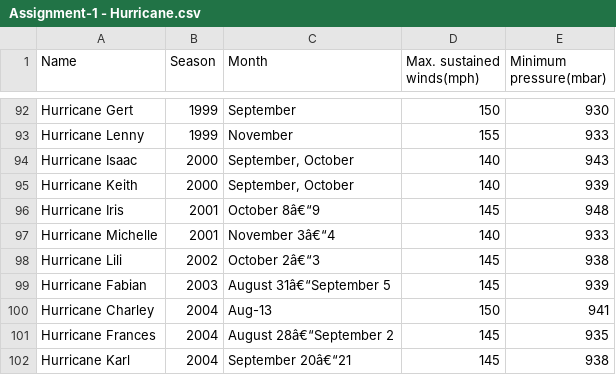
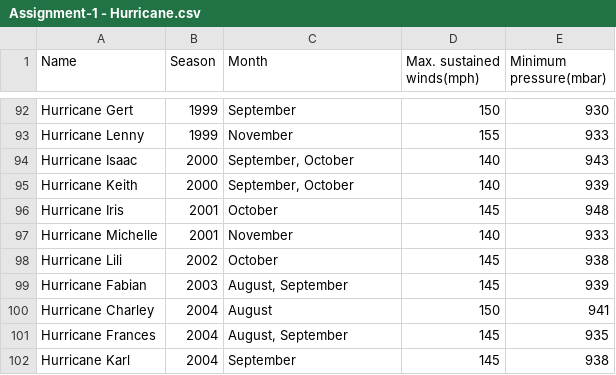
Before and after one commit to adityaaggupta2017/DSC_Assignments, a CSV file: Assignment-1/Assignment-1 - Hurricane.csv, drawn as a sheet; only a part is shown, gaps mark what is left out.

```diff
--- a/Assignment-1/Assignment-1 - Hurricane.csv
+++ b/Assignment-1/Assignment-1 - Hurricane.csv
@@ -95,8 +95,8 @@ Hurricane Isaac,2000,"September, October",140,943
 Hurricane Keith,2000,"September, October",140,939
-Hurricane Iris,2001,October 8â€“9,145,948
-Hurricane Michelle,2001,November 3â€“4,140,933
-Hurricane Lili,2002,October 2â€“3,145,938
-Hurricane Fabian,2003,August 31â€“September 5,145,939
-Hurricane Charley,2004,Aug-13,150,941
-Hurricane Frances,2004,August 28â€“September 2,145,935
-Hurricane Karl,2004,September 20â€“21,145,938
+Hurricane Iris,2001,October,145,948
+Hurricane Michelle,2001,November,140,933
+Hurricane Lili,2002,October,145,938
+Hurricane Fabian,2003,"August, September",145,939
+Hurricane Charley,2004,August,150,941
+Hurricane Frances,2004,"August, September",145,935
+Hurricane Karl,2004,September,145,938
```
Also changed, not shown: 6 other files.
